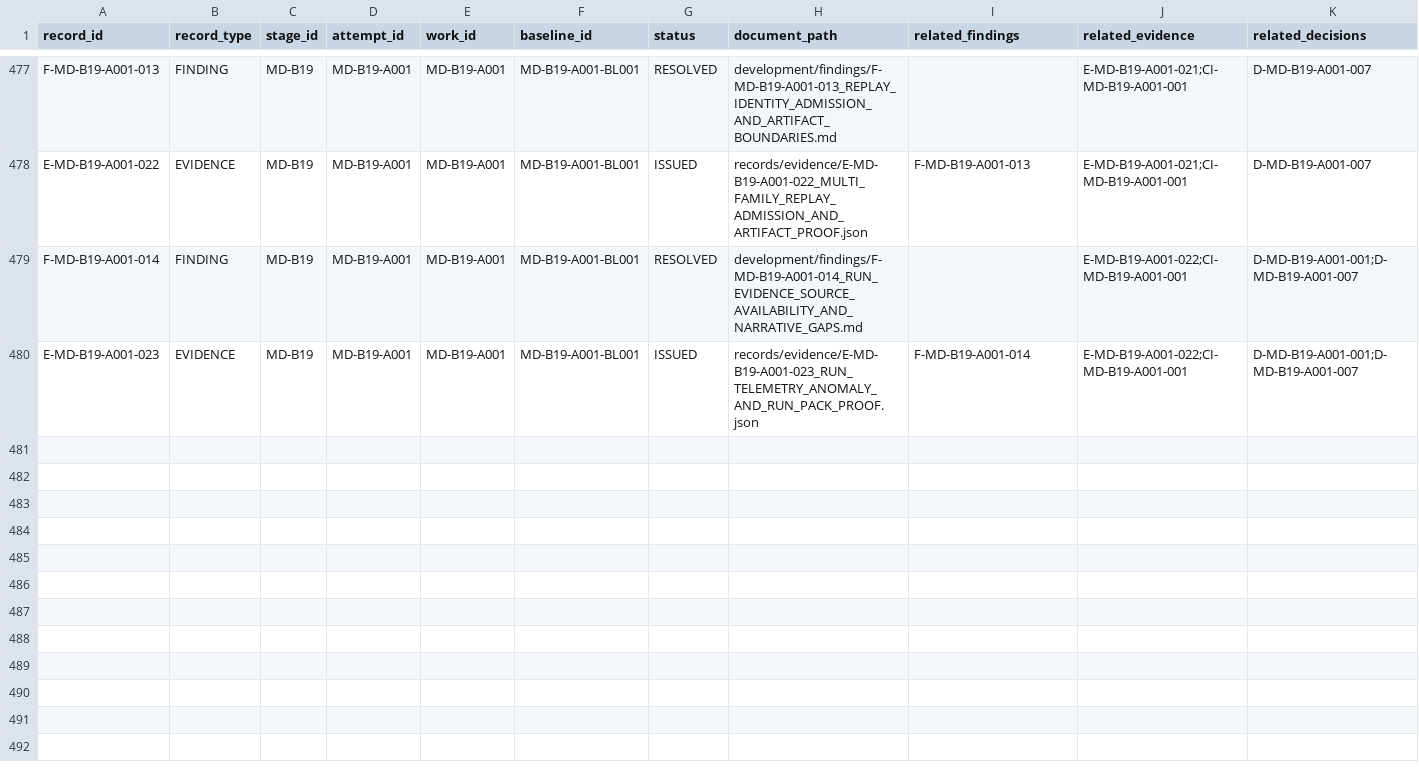
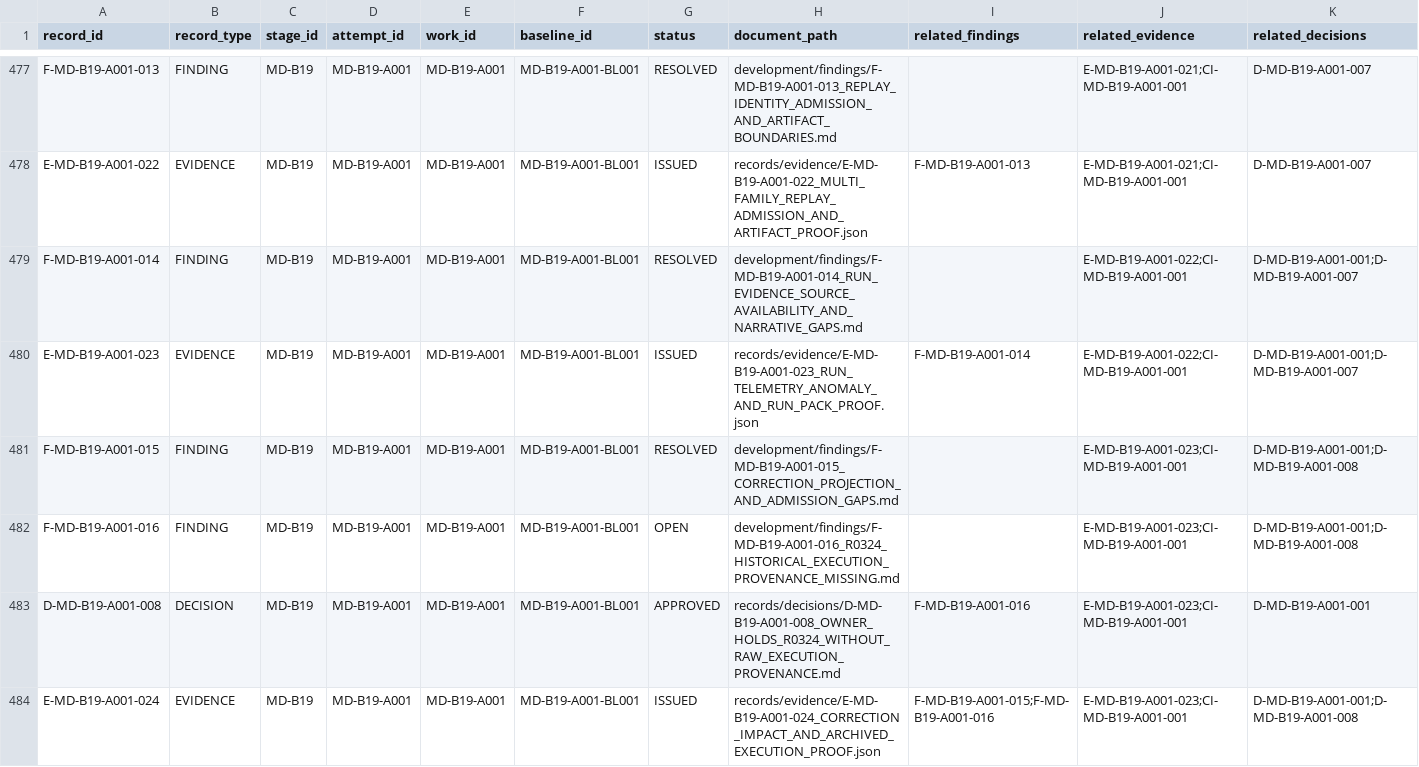
Before and after one commit to franscelstain/tradeaxis-api, a CSV file: docs/market_data/records/WORK_RECORD_REGISTRY.csv, drawn as a sheet; only a part is shown, gaps mark what is left out; rows hold the shown columns only; the diff names each change by its address in the sheet, - before the commit and + after, or states it on an @@ line.

Commit message:
feat(market-data): prove B19 correction, impact and archived evidence

```diff
--- a/docs/market_data/records/WORK_RECORD_REGISTRY.csv
+++ b/docs/market_data/records/WORK_RECORD_REGISTRY.csv
+row 481: F-MD-B19-A001-015 | FINDING | MD-B19 | MD-B19-A001 | MD-B19-A001 | MD-B19-A001-BL001 | RESOLVED | development/findings/F-MD-B19-A001-015_CORRECTION_PROJECTION_AND_ADMISSION_GAPS.md |  | E-MD-B19-A001-023;CI-MD-B19-A001-001 | D-MD-B19-A001-001;D-MD-B19-A001-008
+row 482: F-MD-B19-A001-016 | FINDING | MD-B19 | MD-B19-A001 | MD-B19-A001 | MD-B19-A001-BL001 | OPEN | development/findings/F-MD-B19-A001-016_R0324_HISTORICAL_EXECUTION_PROVENANCE_MISSING.md |  | E-MD-B19-A001-023;CI-MD-B19-A001-001 | D-MD-B19-A001-001;D-MD-B19-A001-008
+row 483: D-MD-B19-A001-008 | DECISION | MD-B19 | MD-B19-A001 | MD-B19-A001 | MD-B19-A001-BL001 | APPROVED | records/decisions/D-MD-B19-A001-008_OWNER_HOLDS_R0324_WITHOUT_RAW_EXECUTION_PROVENANCE.md | F-MD-B19-A001-016 | E-MD-B19-A001-023;CI-MD-B19-A001-001 | D-MD-B19-A001-001
+row 484: E-MD-B19-A001-024 | EVIDENCE | MD-B19 | MD-B19-A001 | MD-B19-A001 | MD-B19-A001-BL001 | ISSUED | records/evidence/E-MD-B19-A001-024_CORRECTION_IMPACT_AND_ARCHIVED_EXECUTION_PROOF.json | F-MD-B19-A001-015;F-MD-B19-A001-016 | E-MD-B19-A001-023;CI-MD-B19-A001-001 | D-MD-B19-A001-001;D-MD-B19-A001-008
```
Also changed, not shown: docs/market_data/authority/governance/CURRENT_VERIFICATION_REGISTRY.csv, docs/market_data/authority/governance/DOCUMENT_ID_REGISTRY.csv, 18 other files.
